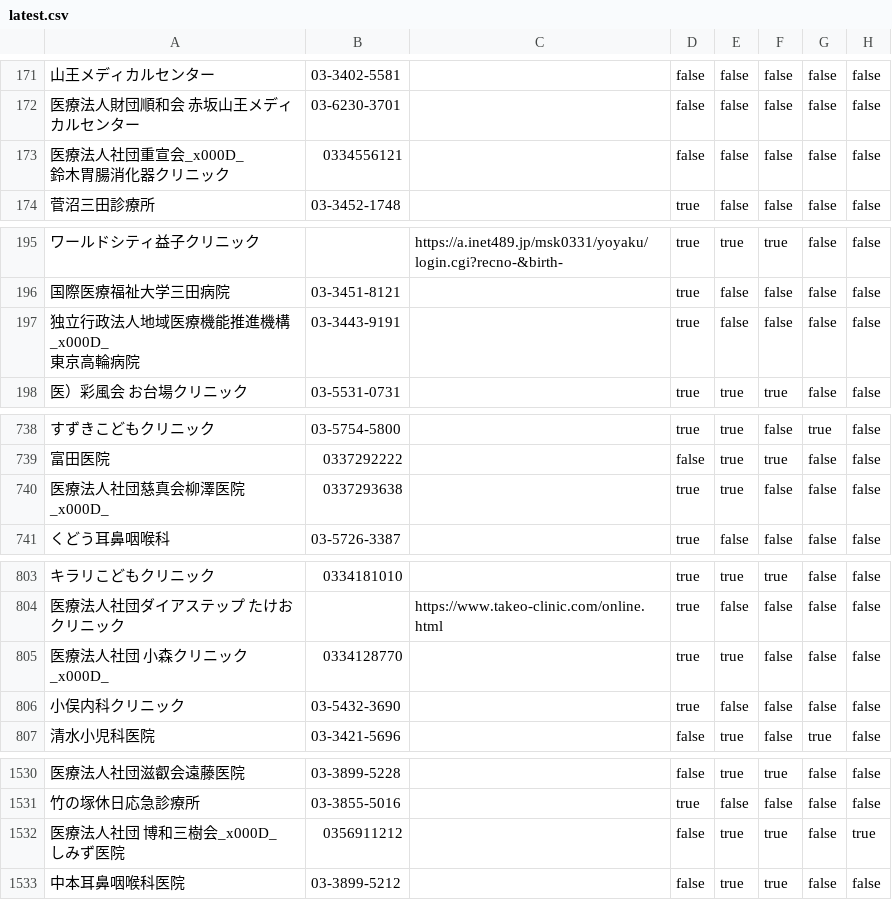
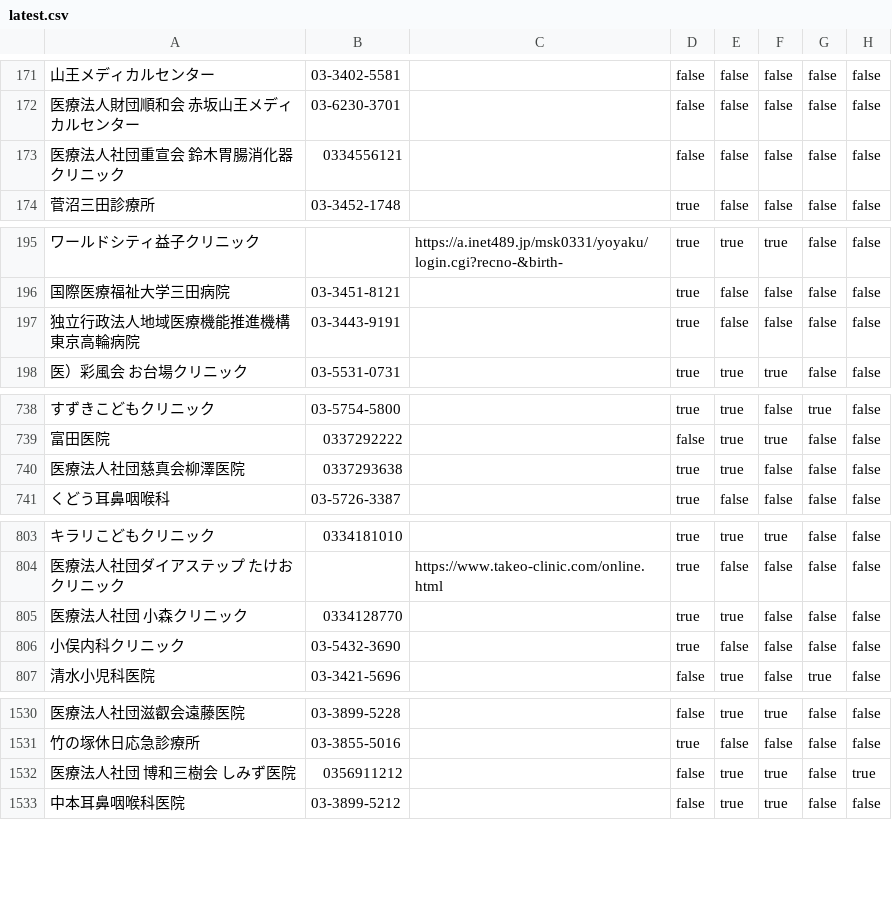
Before and after one commit to keiji/cocoa-statistics, a CSV file: v1/clinic_data/tokyo/latest.csv, drawn as a sheet; only a part is shown, gaps mark what is left out; ↵ is a line break in a cell; the diff covers the shown part only; the diff names each change by its address in the sheet, - before the commit and + after, or states it on an @@ line.

```diff
--- a/v1/clinic_data/tokyo/latest.csv
+++ b/v1/clinic_data/tokyo/latest.csv
-A173: 医療法人社団重宣会_x000D_ ↵ 鈴木胃腸消化器クリニック
+A173: 医療法人社団重宣会 鈴木胃腸消化器クリニック
-A197: 独立行政法人地域医療機能推進機構_x000D_ ↵ 東京高輪病院
+A197: 独立行政法人地域医療機能推進機構 東京高輪病院
-A740: 医療法人社団慈真会柳澤医院_x000D_
+A740: 医療法人社団慈真会柳澤医院
-A805: 医療法人社団 小森クリニック_x000D_
+A805: 医療法人社団 小森クリニック
-A1532: 医療法人社団 博和三樹会_x000D_ ↵ しみず医院
+A1532: 医療法人社団 博和三樹会 しみず医院
```
Also changed, not shown: 10 edited cells elsewhere in this file, 1 other file.
